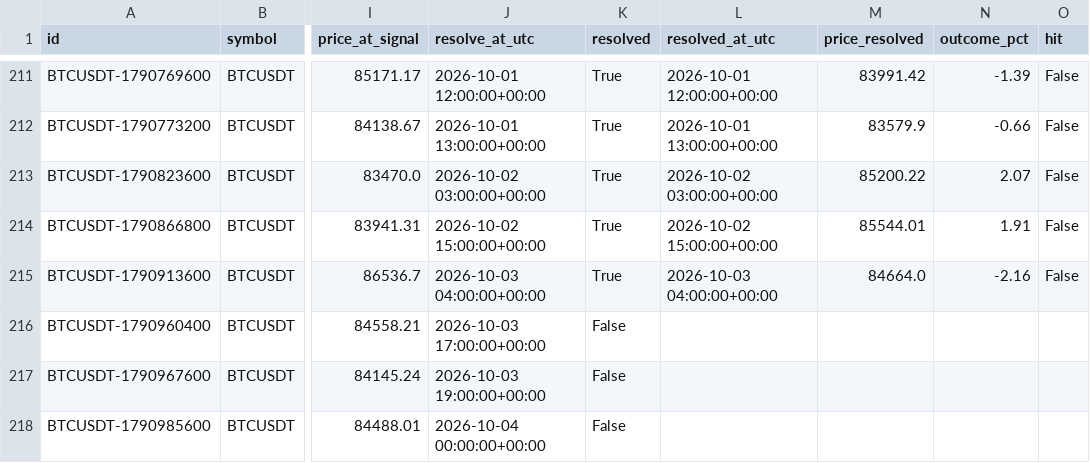
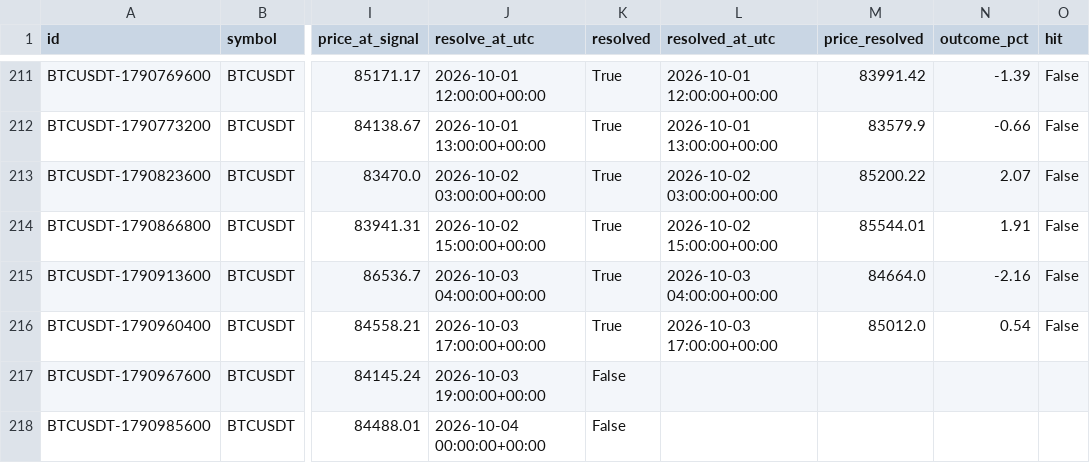
Before and after one commit to akasa8823/akasa8823-crypto-alert, a CSV file: alerts_log.csv, drawn as a sheet; only a part is shown, gaps mark what is left out; the diff names each change by its address in the sheet, - before the commit and + after, or states it on an @@ line.

```diff
--- a/alerts_log.csv
+++ b/alerts_log.csv
-K216 (resolved): False
+K216 (resolved): True
-L216 (resolved_at_utc): (empty)
+L216 (resolved_at_utc): 2026-10-03 17:00:00+00:00
-M216 (price_resolved): (empty)
+M216 (price_resolved): 85012.0
-N216 (outcome_pct): (empty)
+N216 (outcome_pct): 0.54
-O216 (hit): (empty)
+O216 (hit): False
```
Also changed, not shown: backtest_report.csv, signal_accuracy.csv, 3 other files.
